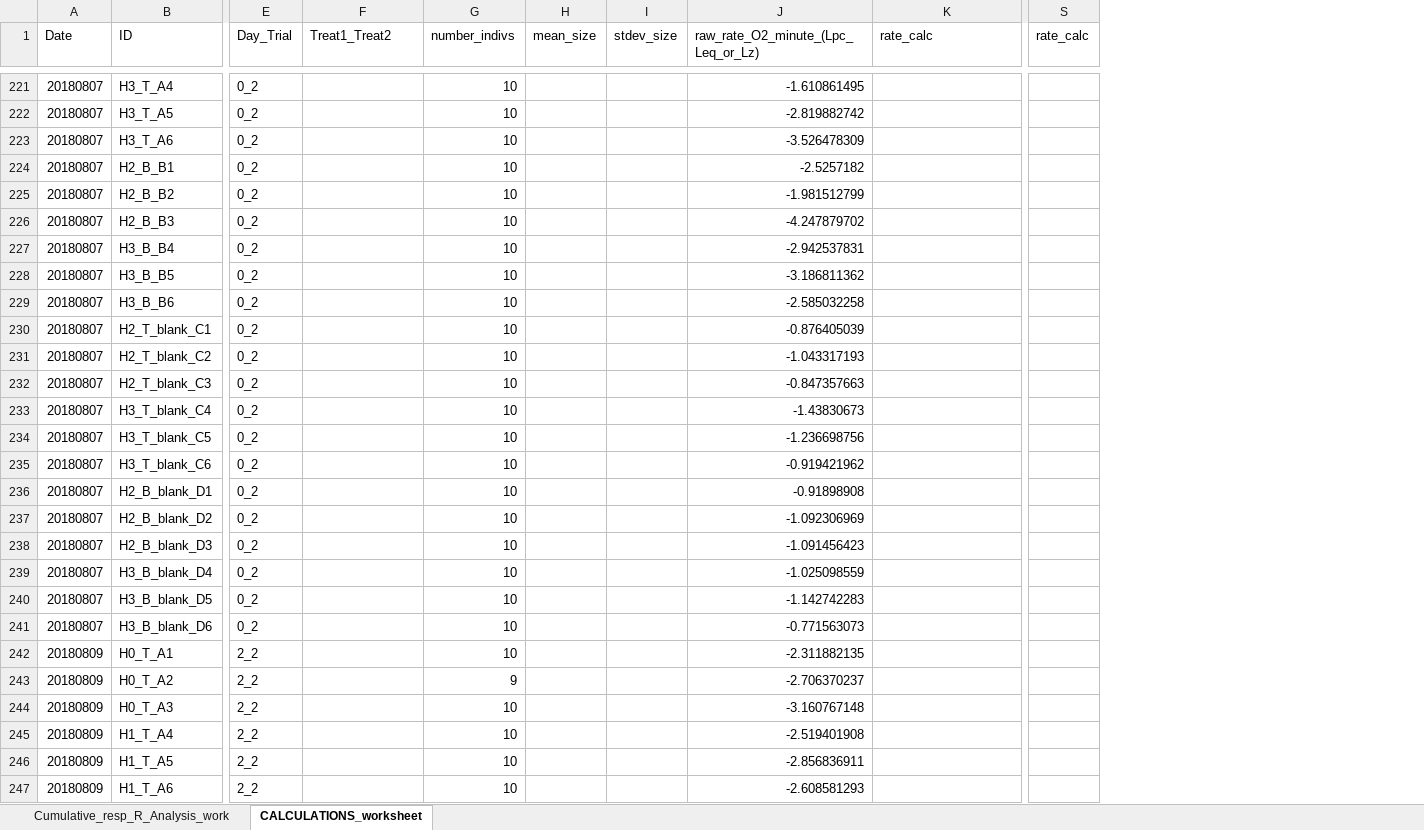
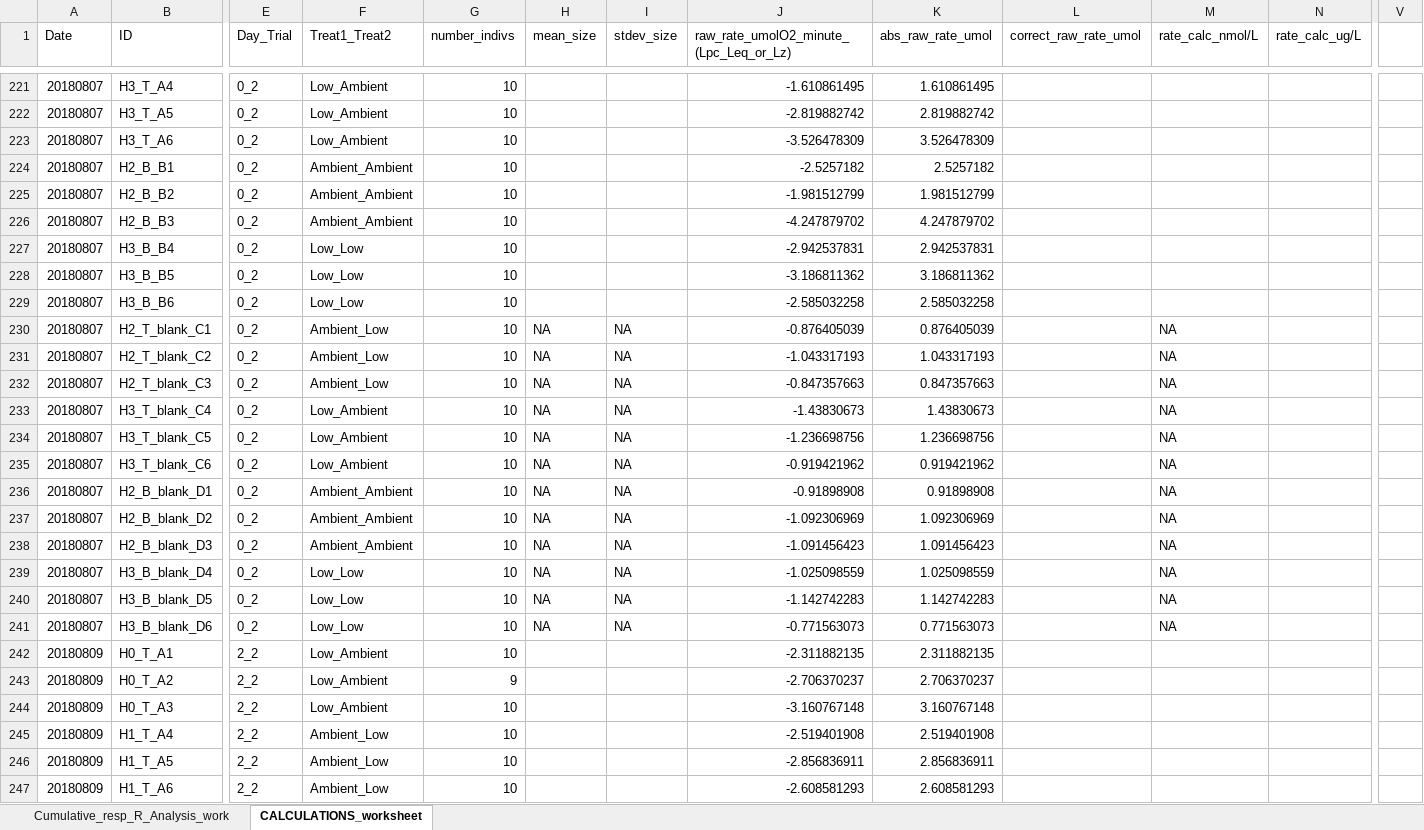
Before and after one commit to hputnam/Geoduck_Conditioning, an Excel workbook: RAnalysis/Data/SDR_data/All_data_csv/Cumulative_output/Cumulative_resp_R_Analysis_worksheet.xlsx, sheet CALCULATIONS_worksheet, drawn as a sheet; only a part is shown, gaps mark what is left out; values as stored, in another font and other column widths than the file's, no cell formats; removed rows and columns are numbered as before the commit, all else as after; the diff covers the shown part only; the diff names each change by its address in the sheet, - before the commit and + after, or states it on an @@ line.

Commit message:
cumulative sheets to calculate true resp rate, new data integrated to sheet 2 of xlsx only

```diff
--- a/RAnalysis/Data/SDR_data/All_data_csv/Cumulative_output/Cumulative_resp_R_Analysis_worksheet.xlsx (sheet CALCULATIONS_worksheet)
+++ b/RAnalysis/Data/SDR_data/All_data_csv/Cumulative_output/Cumulative_resp_R_Analysis_worksheet.xlsx (sheet CALCULATIONS_worksheet)
+column K (abs_raw_rate_umol), rows 221-247: 1.610861495 | 2.819882742 | 3.526478309 | 2.5257182 | 1.981512799 | 4.247879702 | 2.942537831 | 3.186811362 | 2.585032258 | 0.876405039 | 1.043317193 | 0.847357663 | 1.43830673 | 1.236698756 | 0.919421962 | 0.91898908 | 1.092306969 | 1.091456423 | 1.025098559 | 1.142742283 | 0.771563073 | 2.311882135 | 2.706370237 | 3.160767148 | 2.519401908 | 2.856836911 | 2.608581293
+column M (rate_calc_nmol/L), rows 230-241: all NA
+column N (rate_calc_ug/L), empty
-column S (rate_calc), empty
+column V, empty
-J1: raw_rate_O2_minute_(Lpc_Leq_or_Lz)
+J1: raw_rate_umolO2_minute_(Lpc_Leq_or_Lz)
-L1: rate_calc
+L1: correct_raw_rate_umol
-F221:F223 (Treat1_Treat2): (empty)
+F221:F223 (Treat1_Treat2): Low_Ambient
-F224:F226 (Treat1_Treat2): (empty)
+F224:F226 (Treat1_Treat2): Ambient_Ambient
-F227:F229 (Treat1_Treat2): (empty)
+F227:F229 (Treat1_Treat2): Low_Low
-F230:F232 (Treat1_Treat2): (empty)
+F230:F232 (Treat1_Treat2): Ambient_Low
-H230:H241 (mean_size): (empty)
+H230:H241 (mean_size): NA
-I230:I241 (stdev_size): (empty)
+I230:I241 (stdev_size): NA
-F233:F235 (Treat1_Treat2): (empty)
+F233:F235 (Treat1_Treat2): Low_Ambient
-F236:F238 (Treat1_Treat2): (empty)
+F236:F238 (Treat1_Treat2): Ambient_Ambient
-F239:F241 (Treat1_Treat2): (empty)
+F239:F241 (Treat1_Treat2): Low_Low
-F242:F244 (Treat1_Treat2): (empty)
+F242:F244 (Treat1_Treat2): Low_Ambient
-F245:F247 (Treat1_Treat2): (empty)
+F245:F247 (Treat1_Treat2): Ambient_Low
```
Also changed, not shown: 448 edited cells elsewhere in this sheet, cell formats.
